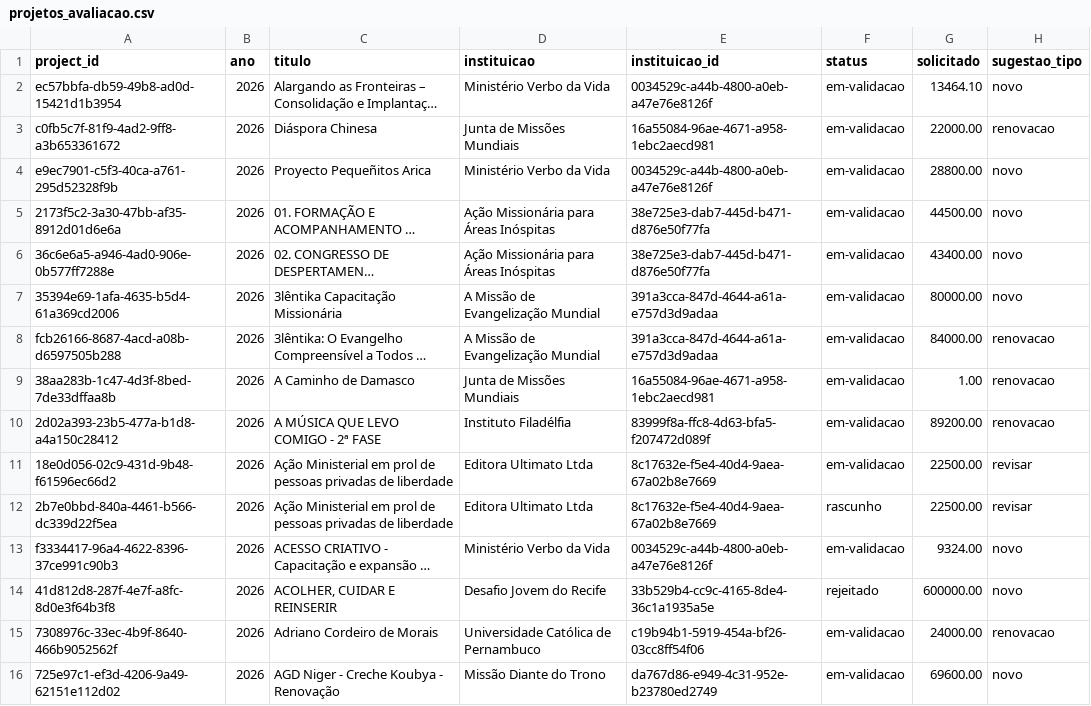
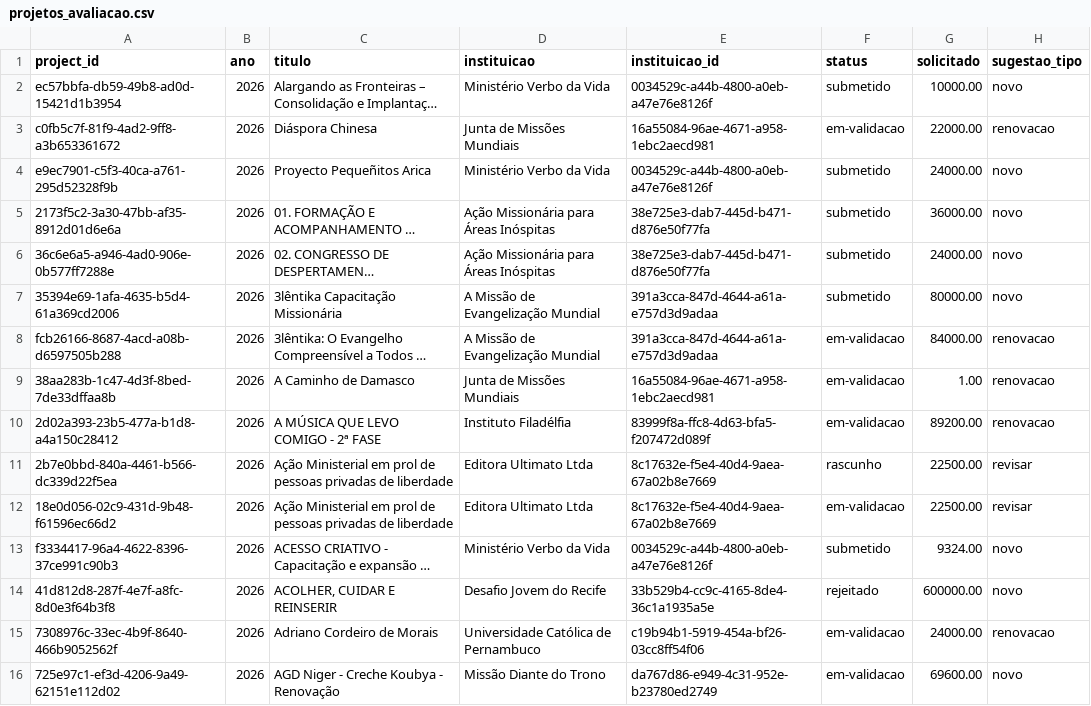
Before and after one commit to filhon/planejamento-2027, a CSV file: data/projetos_avaliacao.csv, drawn as a sheet; only a part is shown; long unchanged cells end in …; the diff covers the shown part only; the diff names each change by its address in the sheet, - before the commit and + after, or states it on an @@ line.

Commit message:
Refactor project evaluations for remessa 2026 (Edital 2027) to include additional projects and update status handling
- Updated project evaluations for Guilherme Pereira, Joás Henrique, Josias Henrique, Josimar Henrique Júnior, Rodrigo Pires, and Wedja Henrique Pires to reflect new project counts and details.
- Adjusted the summary in LEIA-ME.md to account for additional projects and clarify the total counts and financial requests.
- Enhanced the filtering logic in agregar.ts to differentiate between project statuses and ensure accurate filtering based on original status.
- Updated unit tests to validate the new status filtering logic and ensure correct behavior across various scenarios.

```diff
--- a/data/projetos_avaliacao.csv
+++ b/data/projetos_avaliacao.csv
-F2 (status): em-validacao
+F2 (status): submetido
-G2 (solicitado): 13464.10
+G2 (solicitado): 10000.00
-F4:F7 (status): em-validacao
+F4:F7 (status): submetido
-G4 (solicitado): 28800.00
+G4 (solicitado): 24000.00
-G5 (solicitado): 44500.00
+G5 (solicitado): 36000.00
-G6 (solicitado): 43400.00
+G6 (solicitado): 24000.00
@@ row 12 moved to row 11: 2b7e0bbd-840a-4461-b566-dc339d22f5ea @@
-F13 (status): em-validacao
+F13 (status): submetido
```
Also changed, not shown: 3 added rows, 1 moved row and 151 edited cells elsewhere in this file, 24 other files.
